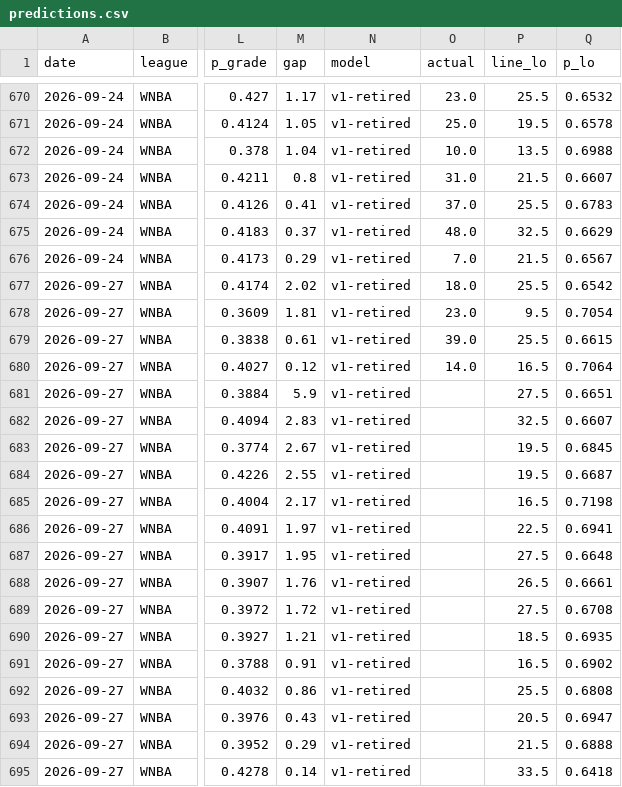
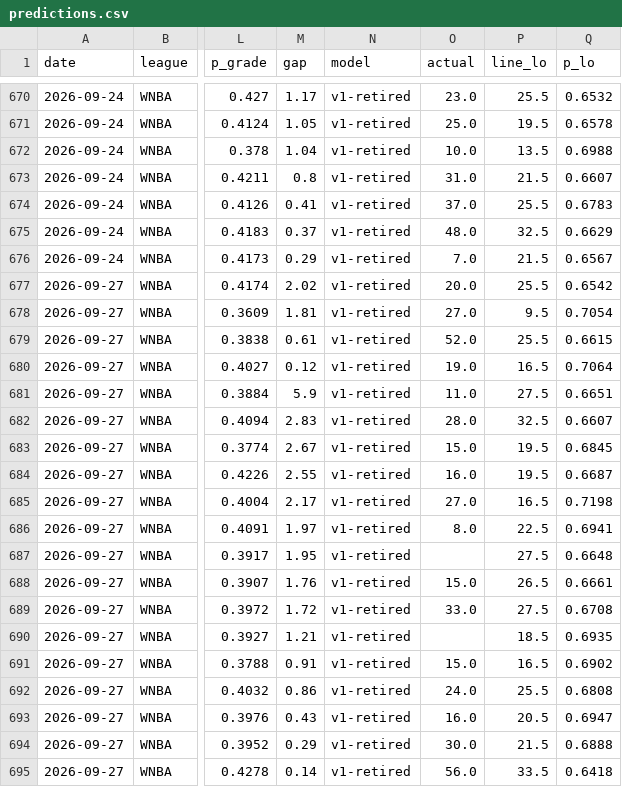
Before and after one commit to azcal/mbm-props, a CSV file: logs/predictions.csv, drawn as a sheet; only a part is shown, gaps mark what is left out; the diff names each change by its address in the sheet, - before the commit and + after, or states it on an @@ line.

```diff
--- a/logs/predictions.csv
+++ b/logs/predictions.csv
-O677 (actual): 18.0
+O677 (actual): 20.0
-O678 (actual): 23.0
+O678 (actual): 27.0
-O679 (actual): 39.0
+O679 (actual): 52.0
-O680 (actual): 14.0
+O680 (actual): 19.0
-O681 (actual): (empty)
+O681 (actual): 11.0
-O682 (actual): (empty)
+O682 (actual): 28.0
-O683 (actual): (empty)
+O683 (actual): 15.0
-O684 (actual): (empty)
+O684 (actual): 16.0
-O685 (actual): (empty)
+O685 (actual): 27.0
-O686 (actual): (empty)
+O686 (actual): 8.0
-O688 (actual): (empty)
+O688 (actual): 15.0
-O689 (actual): (empty)
+O689 (actual): 33.0
-O691 (actual): (empty)
+O691 (actual): 15.0
-O692 (actual): (empty)
+O692 (actual): 24.0
-O693 (actual): (empty)
+O693 (actual): 16.0
-O694 (actual): (empty)
+O694 (actual): 30.0
-O695 (actual): (empty)
+O695 (actual): 56.0
```
Also changed, not shown: 1 other file.
